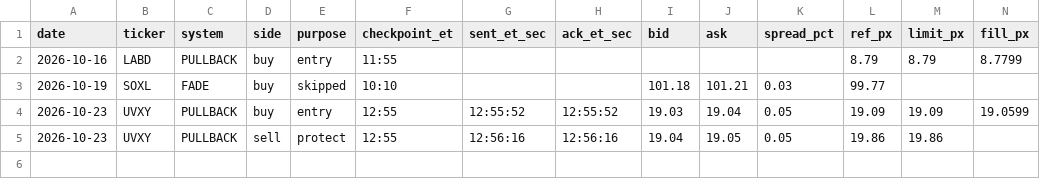
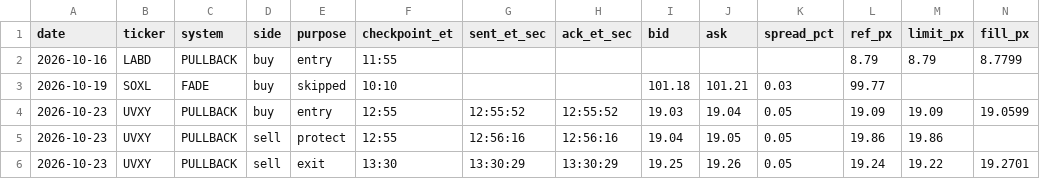
Before and after one commit to adamelci-22/Main, a CSV file: archive/execution_log.csv, drawn as a sheet; only a part is shown; rows hold the shown columns only; the diff names each change by its address in the sheet, - before the commit and + after, or states it on an @@ line.

```diff
--- a/archive/execution_log.csv
+++ b/archive/execution_log.csv
+row 6: 2026-10-23 | UVXY | PULLBACK | sell | exit | 13:30 | 13:30:29 | 13:30:29 | 19.25 | 19.26 | 0.05 | 19.24 | 19.22 | 19.2701
```
Also changed, not shown: archive/live_trades.csv, archive/paper_trades.csv, 2 other files.
